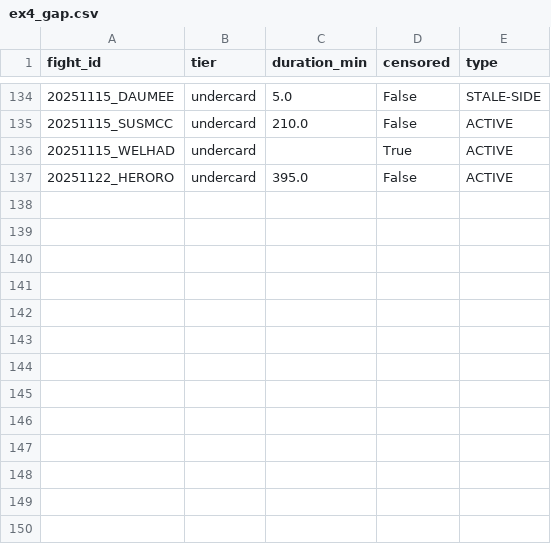
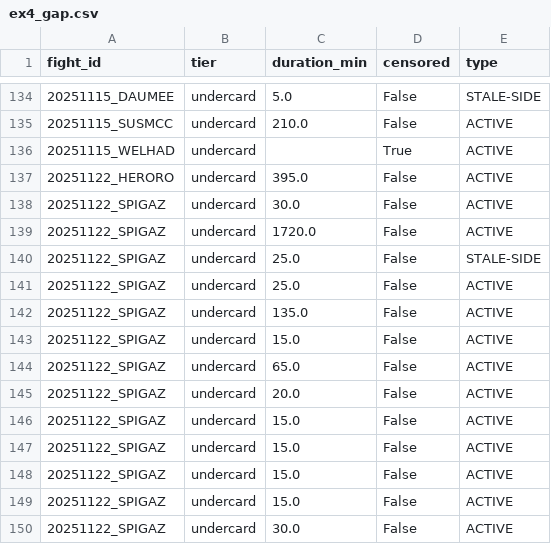
Before and after one commit to Eklektyka/Prediction_Markets_Public, a CSV file: paper/exhibits/ex4_gap.csv, drawn as a sheet; only a part is shown, gaps mark what is left out.

```diff
--- a/paper/exhibits/ex4_gap.csv
+++ b/paper/exhibits/ex4_gap.csv
@@ -137 +137,14 @@ fight_id,tier,duration_min,censored,type
 20251122_HERORO,undercard,395.0,False,ACTIVE
+20251122_SPIGAZ,undercard,30.0,False,ACTIVE
+20251122_SPIGAZ,undercard,1720.0,False,ACTIVE
+20251122_SPIGAZ,undercard,25.0,False,STALE-SIDE
+20251122_SPIGAZ,undercard,25.0,False,ACTIVE
+20251122_SPIGAZ,undercard,135.0,False,ACTIVE
+20251122_SPIGAZ,undercard,15.0,False,ACTIVE
+20251122_SPIGAZ,undercard,65.0,False,ACTIVE
+20251122_SPIGAZ,undercard,20.0,False,ACTIVE
+20251122_SPIGAZ,undercard,15.0,False,ACTIVE
+20251122_SPIGAZ,undercard,15.0,False,ACTIVE
+20251122_SPIGAZ,undercard,15.0,False,ACTIVE
+20251122_SPIGAZ,undercard,15.0,False,ACTIVE
+20251122_SPIGAZ,undercard,30.0,False,ACTIVE
```
Also changed, not shown: paper/exhibits/ex1_sample.csv, paper/exhibits/ex2_ccf.csv, 7 other files.
